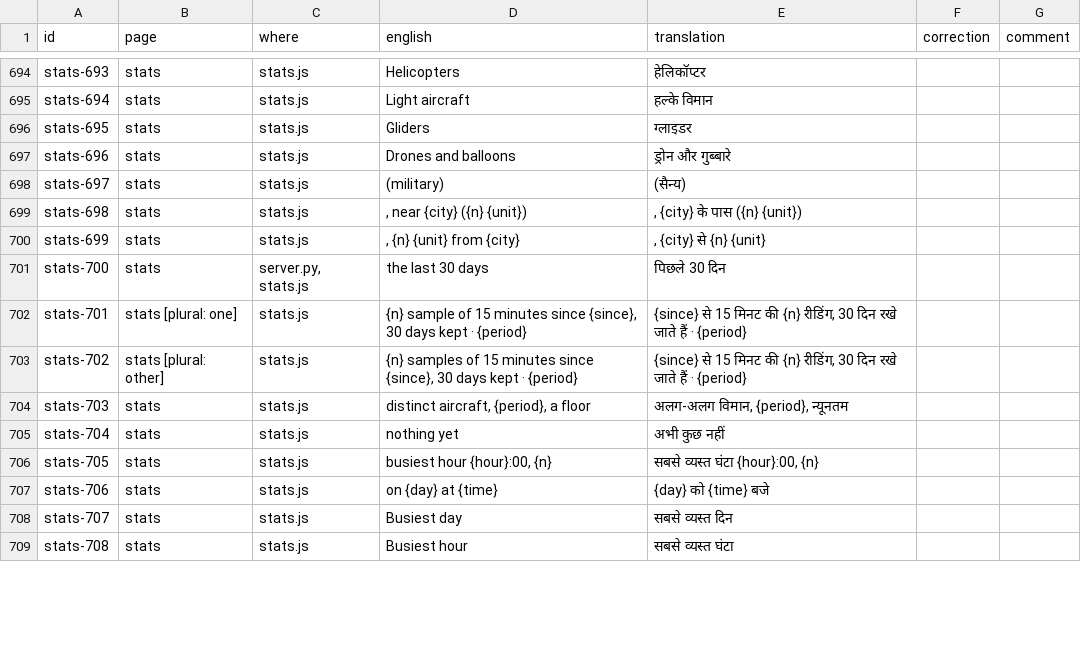
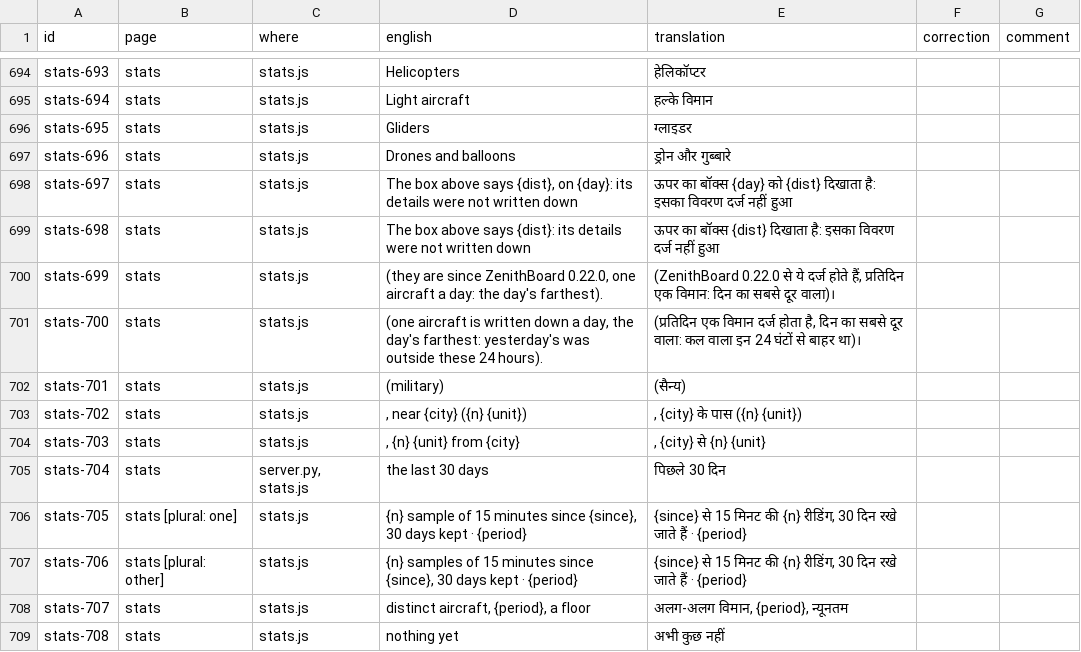
Before and after one commit to regis57/ZenithBoard, a CSV file: docs/translations/hi.csv, drawn as a sheet; only a part is shown, gaps mark what is left out; the diff covers the shown part only.

```diff
--- a/docs/translations/hi.csv
+++ b/docs/translations/hi.csv
@@ -697,13 +697,13 @@ stats-695,stats,stats.js,Gliders,ग्लाइडर,,
 stats-696,stats,stats.js,Drones and balloons,ड्रोन और गुब्बारे,,
-stats-697,stats,stats.js,(military),(सैन्य),,
-stats-698,stats,stats.js,", near {city} ({n} {unit})",", {city} के पास ({n} {unit})",,
-stats-699,stats,stats.js,", {n} {unit} from {city}",", {city} से {n} {unit}",,
-stats-700,stats,"server.py, stats.js",the last 30 days,पिछले 30 दिन,,
-stats-701,stats [plural: one],stats.js,"{n} sample of 15 minutes since {since}, 30 days kept · {period}","{since} से 15 मिनट की {n} रीडिंग, 30 दिन रखे जाते हैं · {period}",,
-stats-702,stats [plural: other],stats.js,"{n} samples of 15 minutes since {since}, 30 days kept · {period}","{since} से 15 मिनट की {n} रीडिंग, 30 दिन रखे जाते हैं · {period}",,
-stats-703,stats,stats.js,"distinct aircraft, {period}, a floor","अलग-अलग विमान, {period}, न्यूनतम",,
-stats-704,stats,stats.js,nothing yet,अभी कुछ नहीं,,
-stats-705,stats,stats.js,"busiest hour {hour}:00, {n}","सबसे व्यस्त घंटा {hour}:00, {n}",,
-stats-706,stats,stats.js,on {day} at {time},{day} को {time} बजे,,
-stats-707,stats,stats.js,Busiest day,सबसे व्यस्त दिन,,
-stats-708,stats,stats.js,Busiest hour,सबसे व्यस्त घंटा,,
+stats-697,stats,stats.js,"The box above says {dist}, on {day}: its details were not written down",ऊपर का बॉक्स {day} को {dist} दिखाता है: इसका विवरण दर्ज नहीं हुआ,,
+stats-698,stats,stats.js,The box above says {dist}: its details were not written down,ऊपर का बॉक्स {dist} दिखाता है: इसका विवरण दर्ज नहीं हुआ,,
+stats-699,stats,stats.js," (they are since ZenithBoard 0.22.0, one aircraft a day: the day's farthest)."," (ZenithBoard 0.22.0 से ये दर्ज होते हैं, प्रतिदिन एक विमान: दिन का सबसे दूर वाला)।",,
+stats-700,stats,stats.js," (one aircraft is written down a day, the day's farthest: yesterday's was outside these 24 hours)."," (प्रतिदिन एक विमान दर्ज होता है, दिन का सबसे दूर वाला: कल वाला इन 24 घंटों से बाहर था)।",,
+stats-701,stats,stats.js,(military),(सैन्य),,
+stats-702,stats,stats.js,", near {city} ({n} {unit})",", {city} के पास ({n} {unit})",,
+stats-703,stats,stats.js,", {n} {unit} from {city}",", {city} से {n} {unit}",,
+stats-704,stats,"server.py, stats.js",the last 30 days,पिछले 30 दिन,,
+stats-705,stats [plural: one],stats.js,"{n} sample of 15 minutes since {since}, 30 days kept · {period}","{since} से 15 मिनट की {n} रीडिंग, 30 दिन रखे जाते हैं · {period}",,
+stats-706,stats [plural: other],stats.js,"{n} samples of 15 minutes since {since}, 30 days kept · {period}","{since} से 15 मिनट की {n} रीडिंग, 30 दिन रखे जाते हैं · {period}",,
+stats-707,stats,stats.js,"distinct aircraft, {period}, a floor","अलग-अलग विमान, {period}, न्यूनतम",,
+stats-708,stats,stats.js,nothing yet,अभी कुछ नहीं,,
```
Also changed, not shown: 28 edited cells elsewhere in this file, docs/translations/fr.csv, docs/translations/id.csv, 48 other files.
